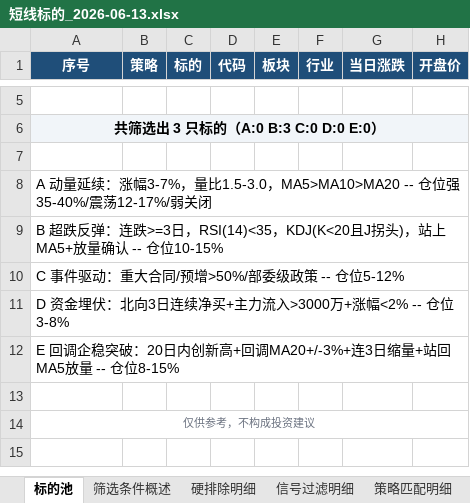
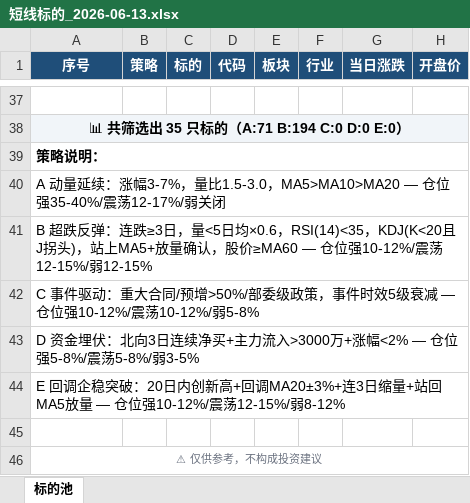
Before and after one commit to lc132/lv, an Excel workbook: 短线标的_2026-06-13.xlsx, sheet 标的池, drawn as a sheet; only a part is shown, gaps mark what is left out; values as stored, in another font and other column widths than the file's, no borders; removed rows and columns are numbered as before the commit, all else as after; rows hold the shown columns only; the diff covers the shown part only; the diff names each change by its address in the sheet, - before the commit and + after, or states it on an @@ line.

```diff
--- a/短线标的_2026-06-13.xlsx (sheet 标的池)
+++ b/短线标的_2026-06-13.xlsx (sheet 标的池)
-sheet tab: 筛选条件概述
-sheet tab: 硬排除明细
-sheet tab: 信号过滤明细
-sheet tab: 策略匹配明细
-A38 (序号): 共筛选出 3 只标的（A:0 B:3 C:0 D:0 E:0）
+A38 (序号): 📊 共筛选出 35 只标的（A:71 B:194 C:0 D:0 E:0）
+row 39: 策略说明：
+row 40: A 动量延续：涨幅3-7%，量比1.5-3.0，MA5>MA10>MA20 — 仓位强35-40%/震荡12-17%/弱关闭
+row 41: B 超跌反弹：连跌≥3日，量<5日均×0.6，RSI(14)<35，KDJ(K<20且J拐头)，站上MA5+放量确认，股价≥MA60 — 仓位强10-12%/震荡12-15%/弱12-15%
+row 42: C 事件驱动：重大合同/预增>50%/部委级政策，事件时效5级衰减 — 仓位强10-12%/震荡10-12%/弱5-8%
+row 43: D 资金埋伏：北向3日连续净买+主力流入>3000万+涨幅<2% — 仓位强5-8%/震荡5-8%/弱3-5%
+row 44: E 回调企稳突破：20日内创新高+回调MA20±3%+连3日缩量+站回MA5放量 — 仓位强10-12%/震荡12-15%/弱8-12%
-A46 (序号): A 动量延续：涨幅3-7%，量比1.5-3.0，MA5>MA10>MA20 -- 仓位强35-40%/震荡12-17%/弱关闭
+A46 (序号): ⚠ 仅供参考，不构成投资建议
@@ A46 text colour: black → #6B7280, text size: smaller, alignment: left → center @@
-row 9: B 超跌反弹：连跌>=3日，RSI(14)<35，KDJ(K<20且J拐头)，站上MA5+放量确认 -- 仓位10-15%
-row 10: C 事件驱动：重大合同/预增>50%/部委级政策 -- 仓位5-12%
-row 11: D 资金埋伏：北向3日连续净买+主力流入>3000万+涨幅<2% -- 仓位3-8%
-row 12: E 回调企稳突破：20日内创新高+回调MA20+/-3%+连3日缩量+站回MA5放量 -- 仓位8-15%
-row 13: (empty)
-row 14: 仅供参考，不构成投资建议
```
Also changed, not shown: 32 added rows, 48 edited cells and cell formats elsewhere in this sheet, other sheet tabs, 2 other files.
